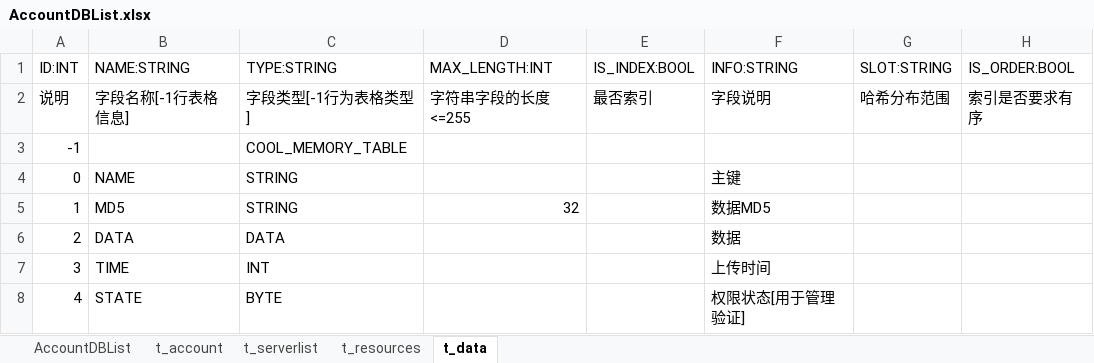
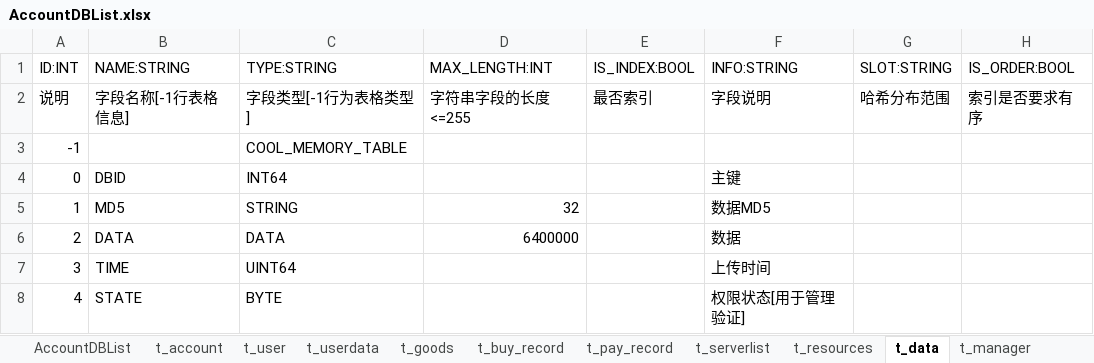
Before and after one commit to wenge8126/ServerBase, an Excel workbook: Config/AccountDBList.xlsx, sheet t_data, drawn as a sheet; only a part is shown; values as stored, in another font and other column widths than the file's, no borders; the diff names each change by its address in the sheet, - before the commit and + after, or states it on an @@ line.

```diff
--- a/Config/AccountDBList.xlsx (sheet t_data)
+++ b/Config/AccountDBList.xlsx (sheet t_data)
+sheet tab: t_user
+sheet tab: t_userdata
+sheet tab: t_goods
+sheet tab: t_buy_record
+sheet tab: t_pay_record
+sheet tab: t_manager
-B4 (NAME:STRING): NAME
+B4 (NAME:STRING): DBID
-C4 (TYPE:STRING): STRING
+C4 (TYPE:STRING): INT64
-D6 (MAX_LENGTH:INT): (empty)
+D6 (MAX_LENGTH:INT): 6400000
-C7 (TYPE:STRING): INT
+C7 (TYPE:STRING): UINT64
```
Also changed, not shown: sheet AccountDBList, sheet t_resources, other sheet tabs, 38 other files.
